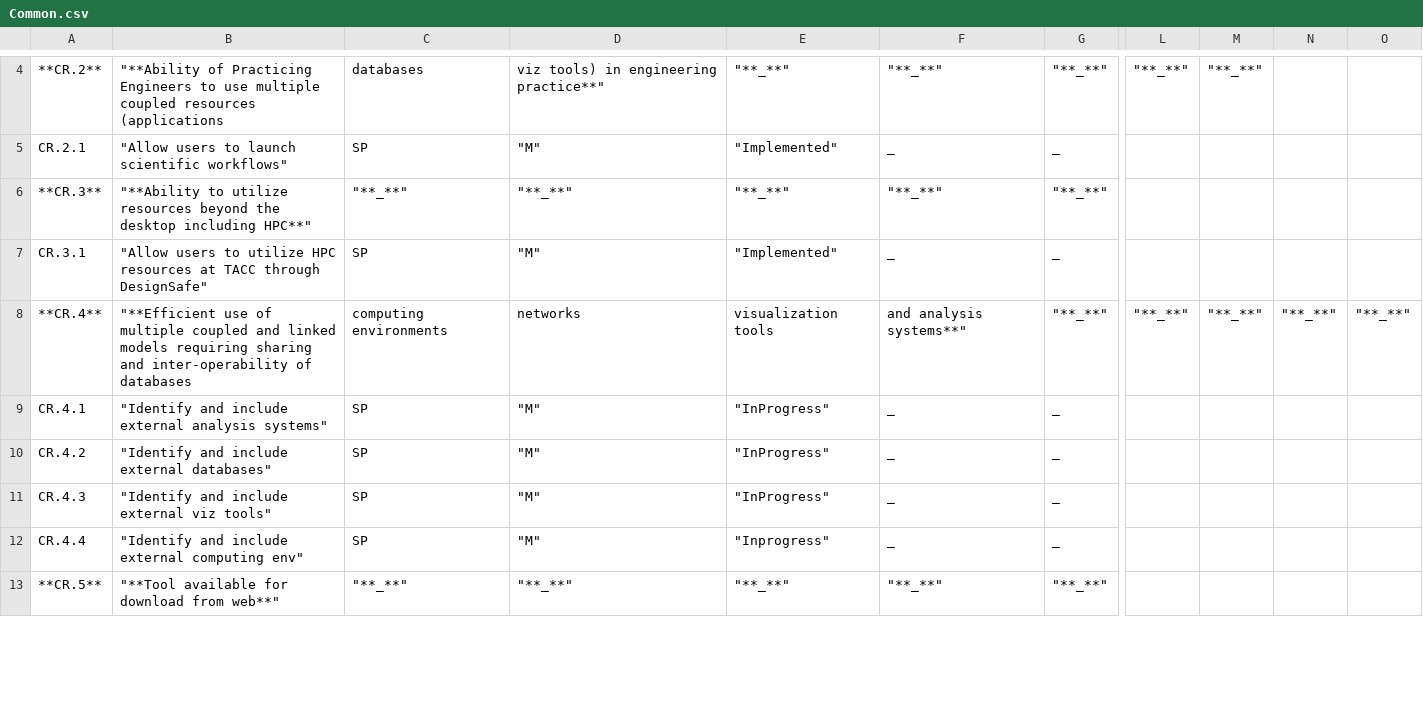
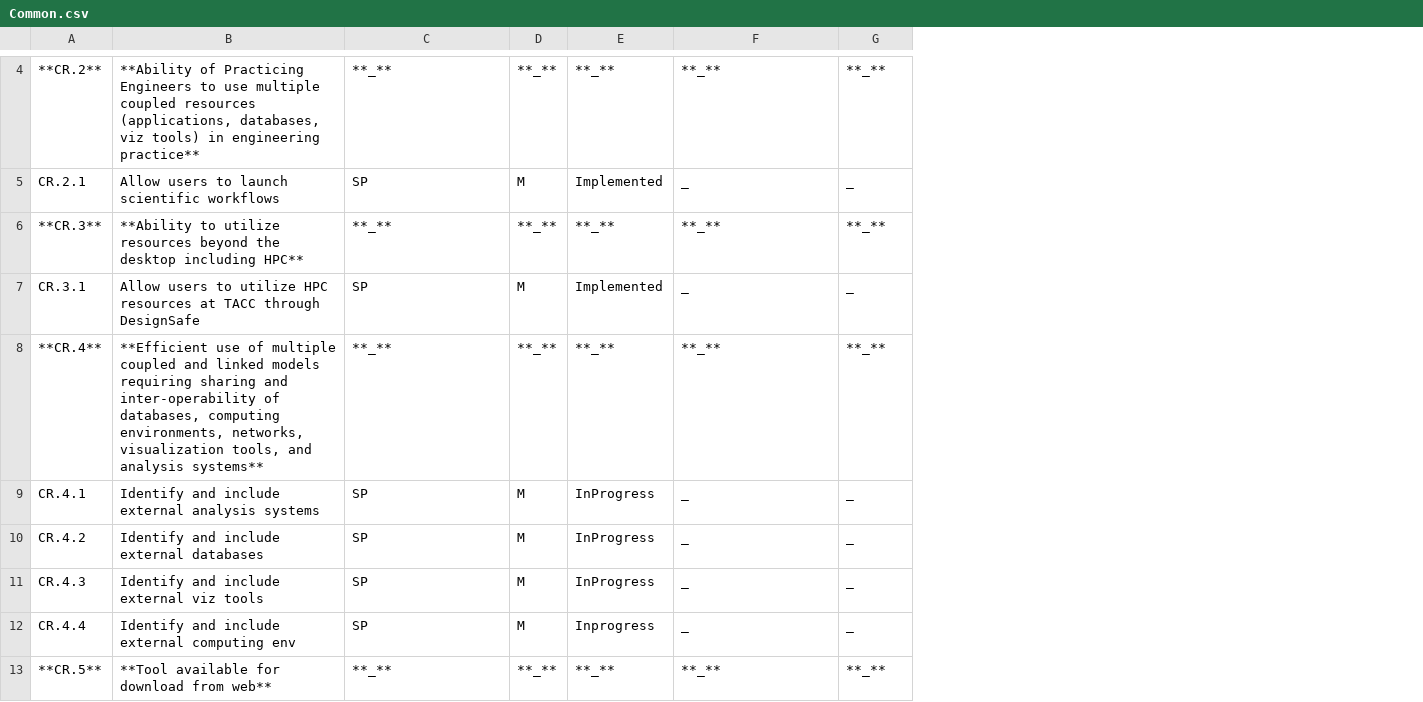
Before and after one commit to NHERI-SimCenter/SimCenterDocumentation, a CSV file: docs/common/reqments/_out/Common.csv, drawn as a sheet; only a part is shown, gaps mark what is left out; removed rows and columns are numbered as before the commit, all else as after; the diff covers the shown part only; the diff names each change by its address in the sheet, - before the commit and + after, or states it on an @@ line.

```diff
--- a/docs/common/reqments/_out/Common.csv
+++ b/docs/common/reqments/_out/Common.csv
-column B, rows 4-13: "**Ability of Practicing Engineers to use multiple coupled resources (applications | "Allow users to launch scientific workflows" | "**Ability to utilize resources beyond the desktop including HPC**" | "Allow users to utilize HPC resources at TACC through DesignSafe" | "**Efficient use of multiple coupled and linked models requiring sharing and inter-operability of databases | "Identify and include external analysis systems" | "Identify and include external databases" | "Identify and include external viz tools" | "Identify and include external computing env" | "**Tool available for download from web**"
+column B, rows 4-13: **Ability of Practicing Engineers to use multiple coupled resources (applications, databases, viz tools) in engineering practice** | Allow users to launch scientific workflows | **Ability to utilize resources beyond the desktop including HPC** | Allow users to utilize HPC resources at TACC through DesignSafe | **Efficient use of multiple coupled and linked models requiring sharing and inter-operability of databases, computing environments, networks, visualization tools, and analysis systems** | Identify and include external analysis systems | Identify and include external databases | Identify and include external viz tools | Identify and include external computing env | **Tool available for download from web**
-column D, rows 4-13: viz tools) in engineering practice**" | "M" | "**_**" | "M" | networks | "M" | "M" | "M" | "M" | "**_**"
-column E, rows 4-13: "**_**" | "Implemented" | "**_**" | "Implemented" | visualization tools | "InProgress" | "InProgress" | "InProgress" | "Inprogress" | "**_**"
+column D, rows 4-13: **_** | M | **_** | M | **_** | M | M | M | M | **_**
+column E, rows 4-13: **_** | Implemented | **_** | Implemented | **_** | InProgress | InProgress | InProgress | Inprogress | **_**
-column L, rows 4-8: "**_**" |  |  |  | "**_**"
-column M, rows 4-8: "**_**" |  |  |  | "**_**"
-column N, row 8: "**_**"
-column O, row 8: "**_**"
-C4: databases
+C4: **_**
-F4: "**_**"
+F4: **_**
-G4: "**_**"
+G4: **_**
-C6: "**_**"
+C6: **_**
-F6: "**_**"
+F6: **_**
-G6: "**_**"
+G6: **_**
-C8: computing environments
+C8: **_**
-F8: and analysis systems**"
+F8: **_**
-G8: "**_**"
+G8: **_**
-C13: "**_**"
+C13: **_**
-F13: "**_**"
+F13: **_**
-G13: "**_**"
+G13: **_**
```
Also changed, not shown: 72 edited cells elsewhere in this file, docs/common/reqments/_out/RandomVariables.csv, docs/common/reqments/_out/Uncertainty.csv, 2 other files.
